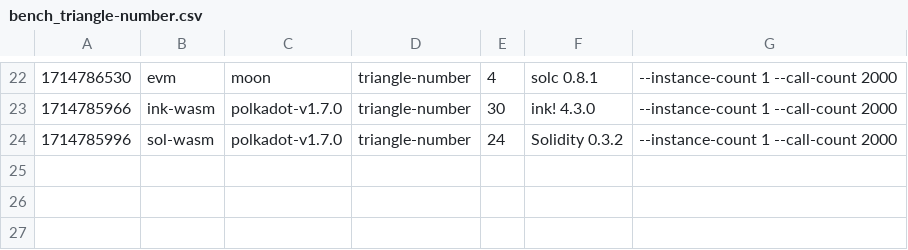
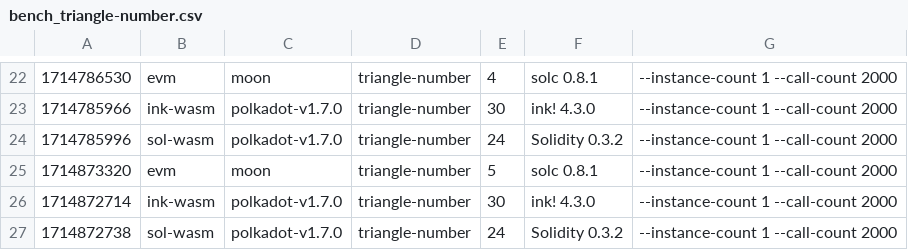
Before and after one commit to smiasojed/smart-bench, a CSV file: v1.7.0/bench_triangle-number.csv, drawn as a sheet; only a part is shown, gaps mark what is left out.

```diff
--- a/v1.7.0/bench_triangle-number.csv
+++ b/v1.7.0/bench_triangle-number.csv
@@ -24 +24,4 @@
 1714785996, sol-wasm, polkadot-v1.7.0, triangle-number, 24, Solidity 0.3.2, --instance-count 1 --call-count 2000
+1714873320, evm, moon, triangle-number, 5, solc 0.8.1, --instance-count 1 --call-count 2000
+1714872714, ink-wasm, polkadot-v1.7.0, triangle-number, 30, ink! 4.3.0, --instance-count 1 --call-count 2000
+1714872738, sol-wasm, polkadot-v1.7.0, triangle-number, 24, Solidity 0.3.2, --instance-count 1 --call-count 2000
```
Also changed, not shown: v1.7.0/bench_erc20.csv, v1.7.0/bench_flipper.csv, 7 other files.
